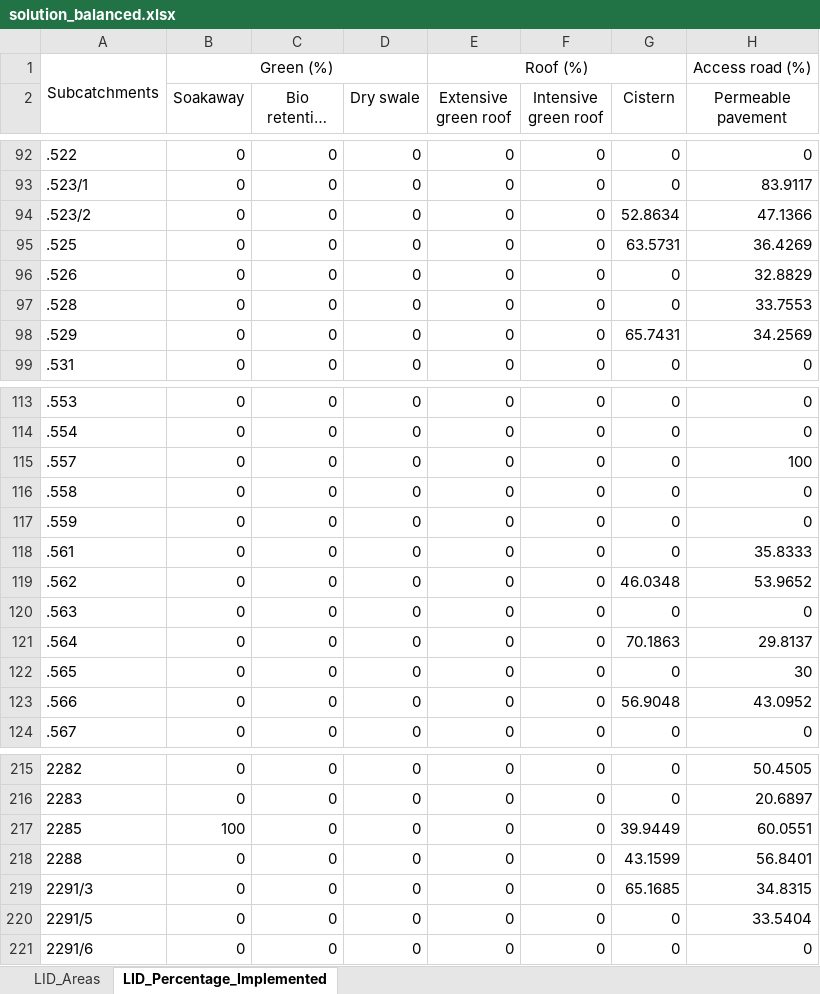
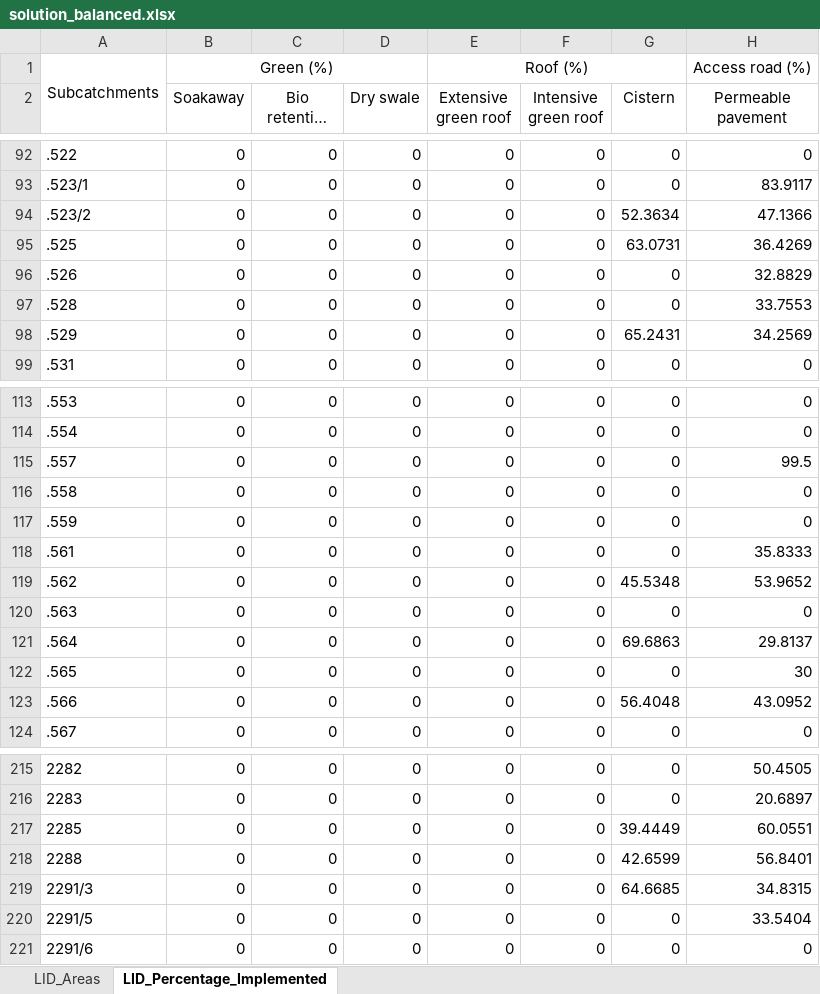
Before and after one commit to katharinaTe/NBS-Combat2, an Excel workbook: results_combat/solution_balanced.xlsx, sheet LID_Percentage_Implemented, drawn as a sheet; only a part is shown, gaps mark what is left out; long unchanged cells end in …; values as stored, in another font and other column widths than the file's, no borders; the diff covers the shown part only; the diff names each change by its address in the sheet, - before the commit and + after, or states it on an @@ line.

```diff
--- a/results_combat/solution_balanced.xlsx (sheet LID_Percentage_Implemented)
+++ b/results_combat/solution_balanced.xlsx (sheet LID_Percentage_Implemented)
-G94 (Cistern): 52.8634
+G94 (Cistern): 52.3634
-G95 (Cistern): 63.5731
+G95 (Cistern): 63.0731
-G98 (Cistern): 65.7431
+G98 (Cistern): 65.2431
-H115 (Permeable pavement): 100
+H115 (Permeable pavement): 99.5
-G119 (Cistern): 46.0348
+G119 (Cistern): 45.5348
-G121 (Cistern): 70.1863
+G121 (Cistern): 69.6863
-G123 (Cistern): 56.9048
+G123 (Cistern): 56.4048
-B217 (Soakaway): 100
+B217 (Soakaway): 0
-G217 (Cistern): 39.9449
+G217 (Cistern): 39.4449
-G218 (Cistern): 43.1599
+G218 (Cistern): 42.6599
-G219 (Cistern): 65.1685
+G219 (Cistern): 64.6685
```
Also changed, not shown: 36 edited cells elsewhere in this sheet, results_combat/solution_biodiverse.xlsx, results_combat/solution_capture.xlsx, 1 other file.
